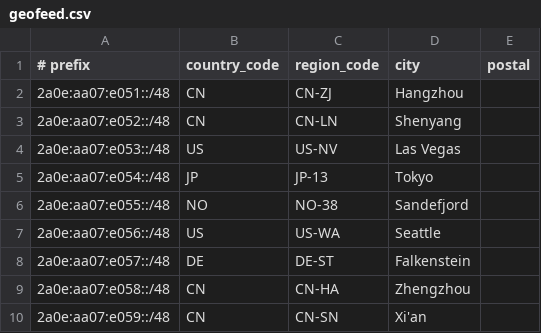
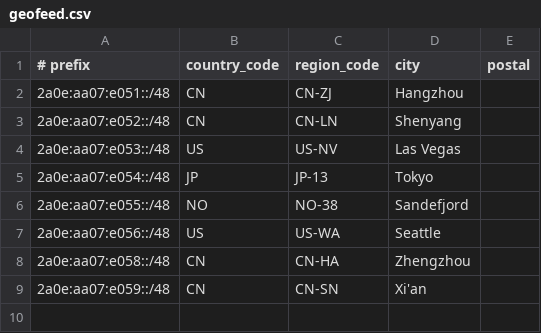
Before and after one commit to Potat0000/AS200078, a CSV file: geofeed.csv, drawn as a sheet; the diff names each change by its address in the sheet, - before the commit and + after, or states it on an @@ line.

```diff
--- a/geofeed.csv
+++ b/geofeed.csv
-row 8: 2a0e:aa07:e057::/48 | DE | DE-ST | Falkenstein
```
Also changed, not shown: 1 other file.
